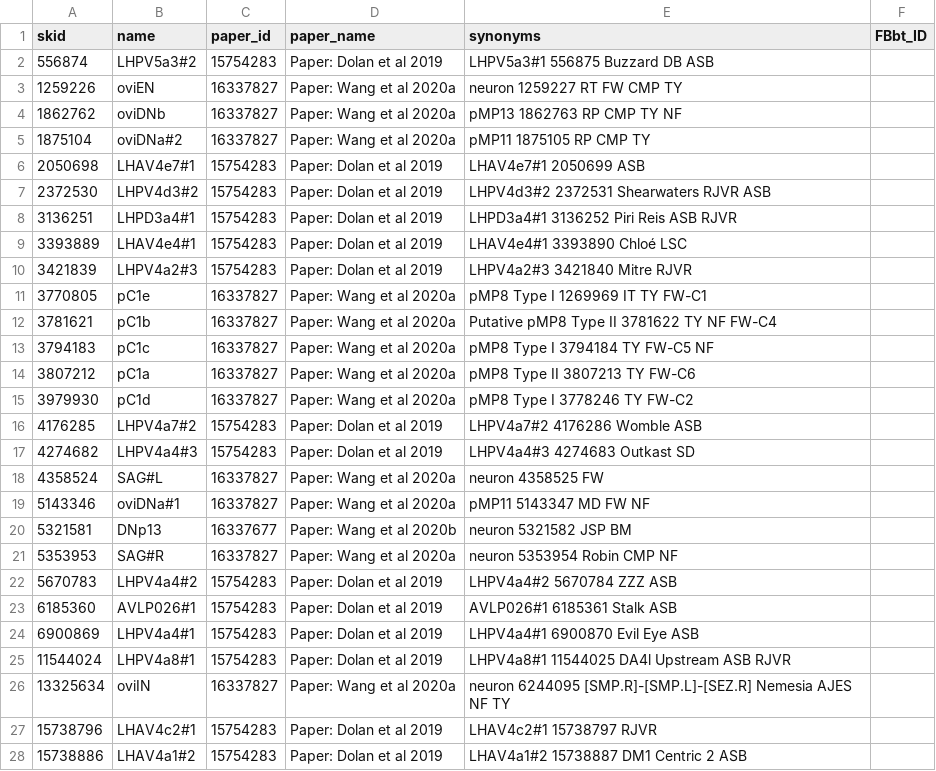
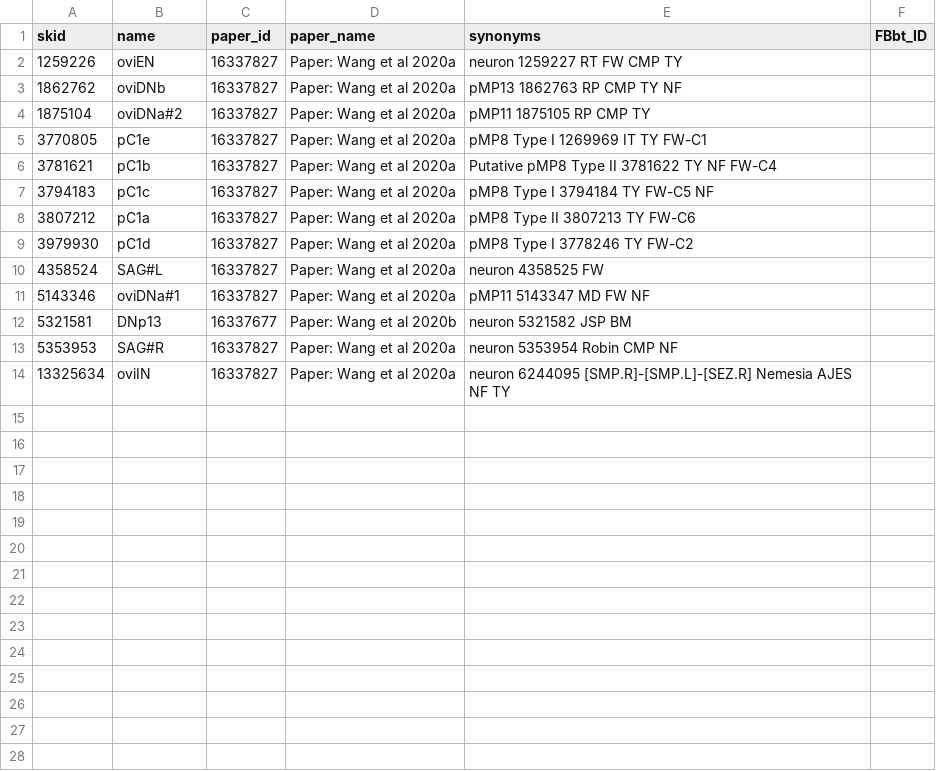
Before and after one commit to VirtualFlyBrain/VFB_reporting_results, a TSV file: FAFB_new_skids.tsv, drawn as a sheet.

Commit message:
manual run of comparison.py to update FAFB reports

```diff
--- a/FAFB_new_skids.tsv
+++ b/FAFB_new_skids.tsv
@@ -1,3 +1,2 @@
 skid	name	paper_id	paper_name	synonyms	FBbt_ID
-556874	LHPV5a3#2	15754283	Paper: Dolan et al 2019	LHPV5a3#1 556875 Buzzard DB ASB	
 1259226	oviEN	16337827	Paper: Wang et al 2020a	neuron 1259227 RT FW CMP TY	
@@ -5,7 +4,2 @@ skid	name	paper_id	paper_name	synonyms	FBbt_ID
 1875104	oviDNa#2	16337827	Paper: Wang et al 2020a	pMP11 1875105 RP CMP TY	
-2050698	LHAV4e7#1	15754283	Paper: Dolan et al 2019	LHAV4e7#1 2050699 ASB	
-2372530	LHPV4d3#2	15754283	Paper: Dolan et al 2019	LHPV4d3#2 2372531 Shearwaters RJVR ASB	
-3136251	LHPD3a4#1	15754283	Paper: Dolan et al 2019	LHPD3a4#1 3136252 Piri Reis ASB RJVR	
-3393889	LHAV4e4#1	15754283	Paper: Dolan et al 2019	LHAV4e4#1 3393890 Chloé LSC	
-3421839	LHPV4a2#3	15754283	Paper: Dolan et al 2019	LHPV4a2#3 3421840 Mitre RJVR	
 3770805	pC1e	16337827	Paper: Wang et al 2020a	pMP8 Type I 1269969 IT TY FW-C1	
@@ -15,4 +9,2 @@ skid	name	paper_id	paper_name	synonyms	FBbt_ID
 3979930	pC1d	16337827	Paper: Wang et al 2020a	pMP8 Type I 3778246 TY FW-C2	
-4176285	LHPV4a7#2	15754283	Paper: Dolan et al 2019	LHPV4a7#2 4176286 Womble ASB	
-4274682	LHPV4a4#3	15754283	Paper: Dolan et al 2019	LHPV4a4#3 4274683 Outkast SD	
 4358524	SAG#L	16337827	Paper: Wang et al 2020a	neuron 4358525 FW	
@@ -21,8 +13,2 @@ skid	name	paper_id	paper_name	synonyms	FBbt_ID
 5353953	SAG#R	16337827	Paper: Wang et al 2020a	neuron 5353954 Robin CMP NF	
-5670783	LHPV4a4#2	15754283	Paper: Dolan et al 2019	LHPV4a4#2 5670784 ZZZ ASB	
-6185360	AVLP026#1	15754283	Paper: Dolan et al 2019	AVLP026#1 6185361 Stalk ASB	
-6900869	LHPV4a4#1	15754283	Paper: Dolan et al 2019	LHPV4a4#1 6900870 Evil Eye ASB	
-11544024	LHPV4a8#1	15754283	Paper: Dolan et al 2019	LHPV4a8#1 11544025 DA4l Upstream ASB RJVR	
 13325634	oviIN	16337827	Paper: Wang et al 2020a	neuron 6244095 [SMP.R]-[SMP.L]-[SEZ.R] Nemesia AJES NF TY	
-15738796	LHAV4c2#1	15754283	Paper: Dolan et al 2019	LHAV4c2#1 15738797 RJVR	
-15738886	LHAV4a1#2	15754283	Paper: Dolan et al 2019	LHAV4a1#2 15738887 DM1 Centric 2 ASB	
```
Also changed, not shown: FAFB_comparison.tsv, 1 other file.
